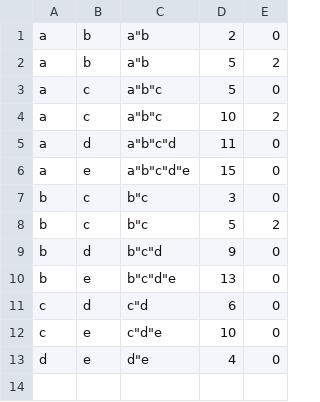
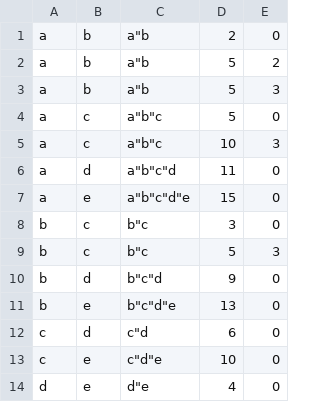
Before and after one commit to HaoxianChen/autodsl-bench, a CSV file: nib/path-cost/Path.csv, drawn as a sheet.

```diff
--- a/nib/path-cost/Path.csv
+++ b/nib/path-cost/Path.csv
@@ -2,4 +2,5 @@
 "a"	"b"	"a""b"	5	2
+"a"	"b"	"a""b"	5	3
 "a"	"c"	"a""b""c"	5	0
-"a"	"c"	"a""b""c"	10	2
+"a"	"c"	"a""b""c"	10	3
 "a"	"d"	"a""b""c""d"	11	0
@@ -7,3 +8,3 @@
 "b"	"c"	"b""c"	3	0
-"b"	"c"	"b""c"	5	2
+"b"	"c"	"b""c"	5	3
 "b"	"d"	"b""c""d"	9	0
```
Also changed, not shown: 1 other file.
